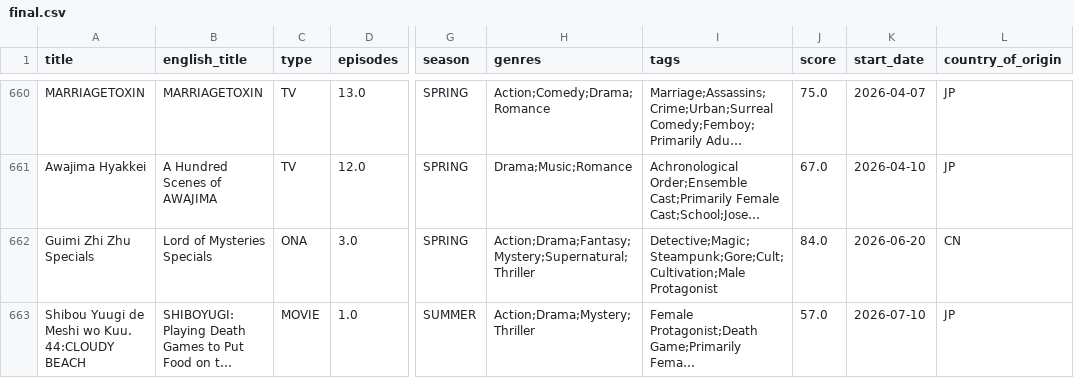
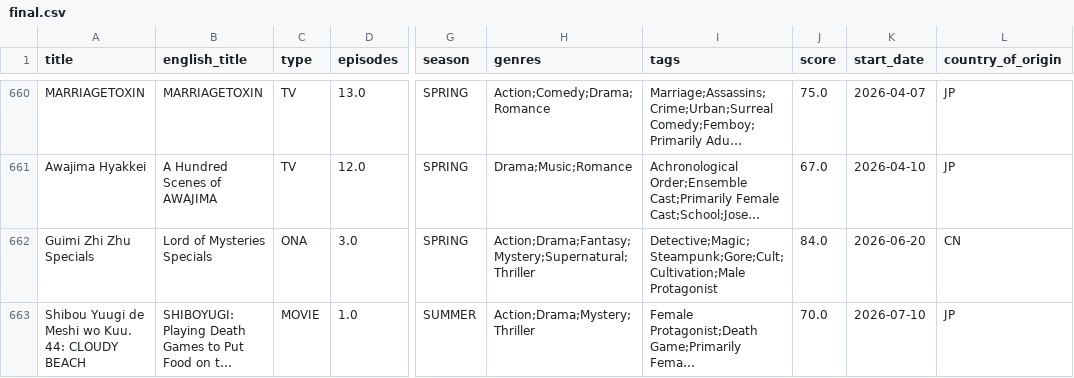
Before and after one commit to Andres-pixel35/personal_dashboard_anime, a CSV file: data/final/final.csv, drawn as a sheet; only a part is shown, gaps mark what is left out; long unchanged cells end in …; the diff names each change by its address in the sheet, - before the commit and + after, or states it on an @@ line.

```diff
--- a/data/final/final.csv
+++ b/data/final/final.csv
-A663 (title): …wo Kuu. 44:CLOUDY BEACH
+A663 (title): …wo Kuu. 44: CLOUDY BEACH
-J663 (score): 57.0
+J663 (score): 70.0
```
Also changed, not shown: data/modified/airing_anime_M.csv, 1 other file.
